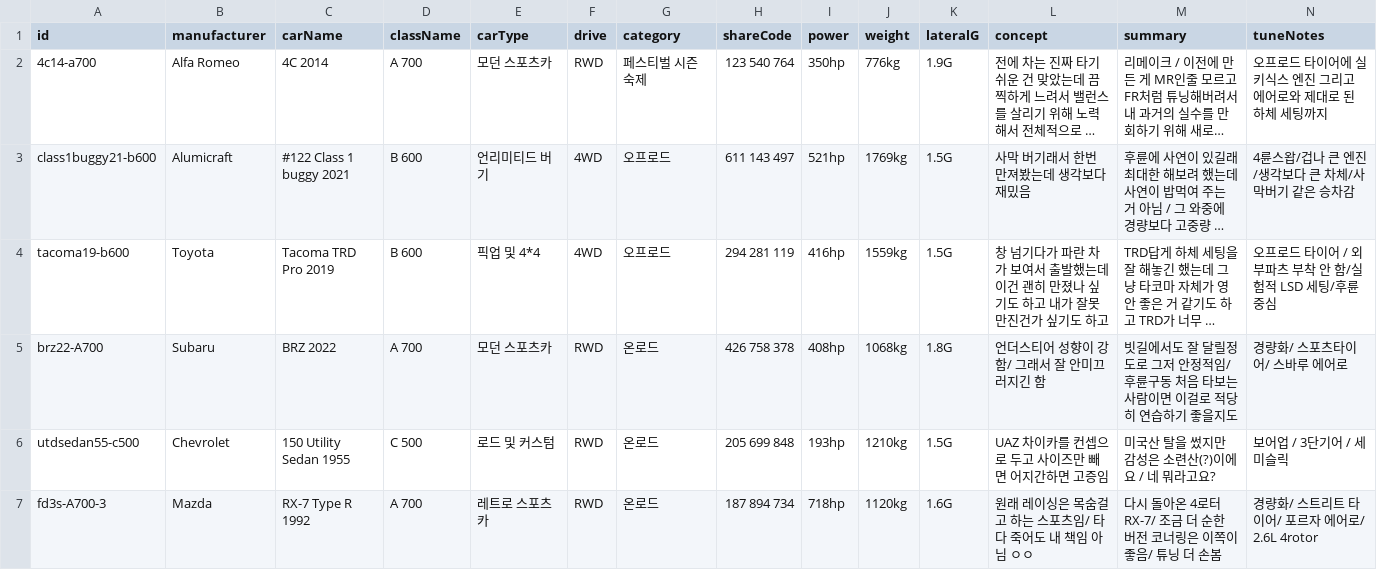
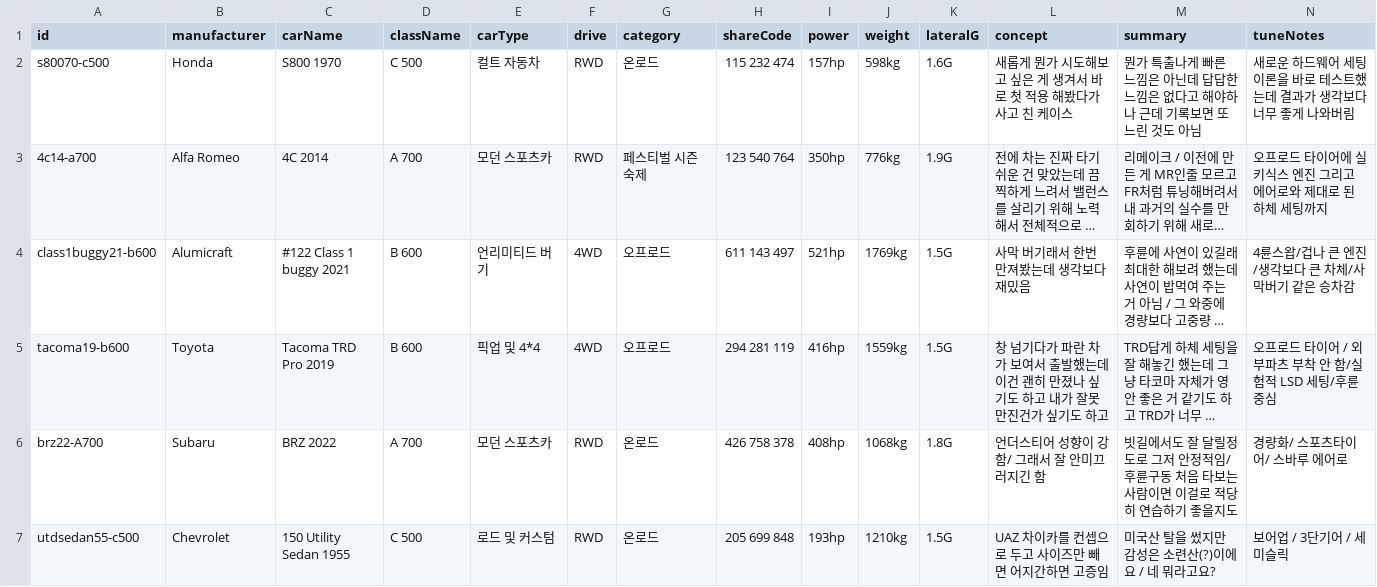
Before and after one commit to Lepe1210/forza6-tuning-archive-lepe, a CSV file: data/cars.csv, drawn as a sheet; only a part is shown; the shorter side is filled out with more unchanged rows; long unchanged cells end in …; rows hold the shown columns only; the diff names each change by its address in the sheet, - before the commit and + after, or states it on an @@ line.

```diff
--- a/data/cars.csv
+++ b/data/cars.csv
+row 2: s80070-c500 | Honda | S800 1970 | C 500 | 컬트 자동차 | RWD | 온로드 | 115 232 474 | 157hp | 598kg | 1.6G | 새롭게 뭔가 시도해보고 싶은 게 생겨서 바로 첫 적용 해봤다가 사고 친 케이스 | 뭔가 특출나게 빠른 느낌은 아닌데 답답한 느낌은 없다고 해야하나 근데 기록보면 또 느린 것도 아님 | 새로운 하드웨어 세팅 이론을 바로 테스트했는데 결과가 생각보다 너무 좋게 나와버림
```
Also changed, not shown: 2 other files.
